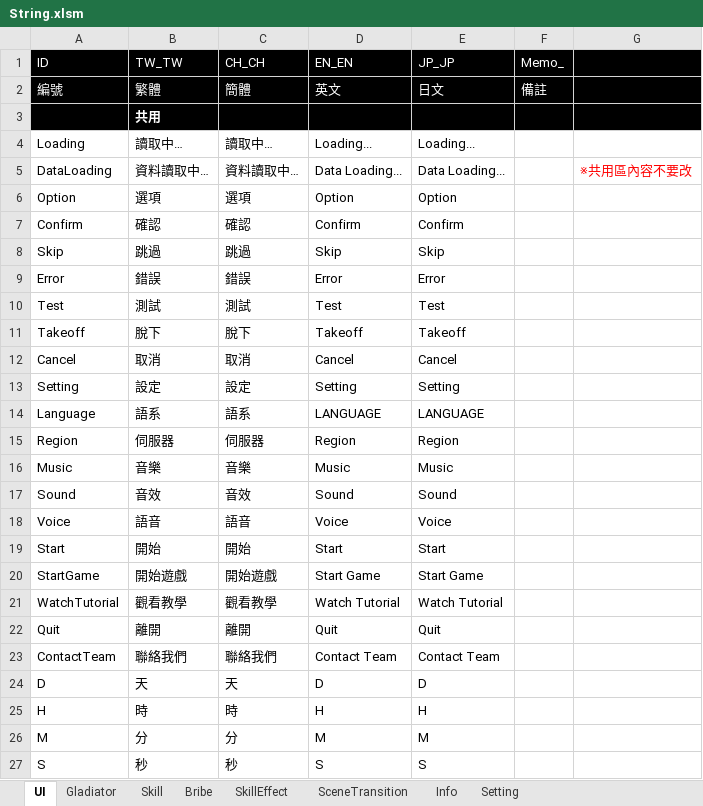
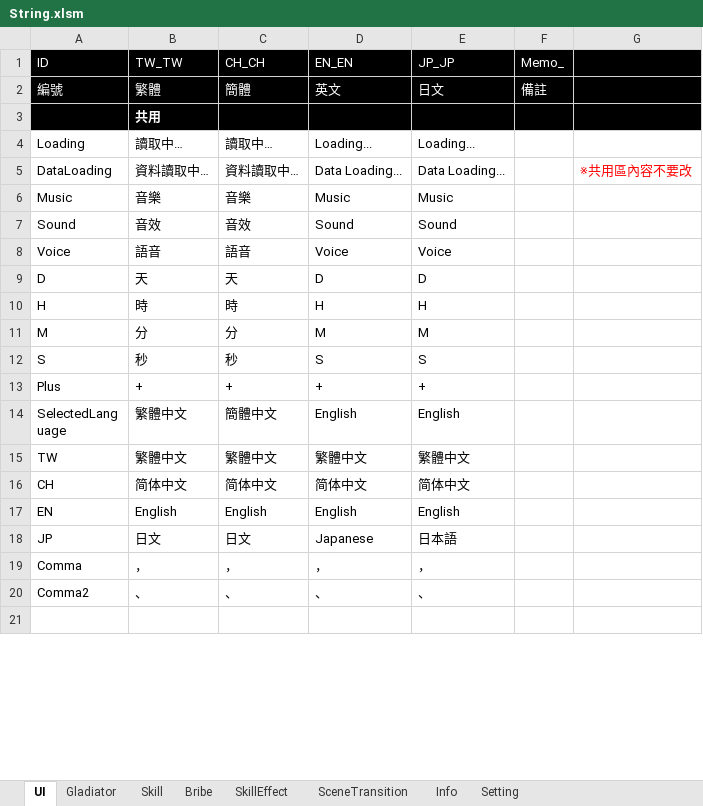
Before and after one commit to pixiesfordev/gladiators, an Excel workbook: Design/String.xlsm, sheet UI, drawn as a sheet; only a part is shown; the shorter side is filled out with more unchanged rows; values as stored, in another font and other column widths than the file's, no borders; removed rows and columns are numbered as before the commit, all else as after; the diff covers the shown part only; the diff names each change by its address in the sheet, - before the commit and + after, or states it on an @@ line.

```diff
--- a/Design/String.xlsm (sheet UI)
+++ b/Design/String.xlsm (sheet UI)
-row 6: Option | 選項 | 選項 | Option | Option
-row 7: Confirm | 確認 | 確認 | Confirm | Confirm
-row 8: Skip | 跳過 | 跳過 | Skip | Skip
-row 9: Error | 錯誤 | 錯誤 | Error | Error
-row 10: Test | 測試 | 測試 | Test | Test
-row 11: Takeoff | 脫下 | 脫下 | Takeoff | Takeoff
-row 12: Cancel | 取消 | 取消 | Cancel | Cancel
-row 13: Setting | 設定 | 設定 | Setting | Setting
-row 14: Language | 語系 | 語系 | LANGUAGE | LANGUAGE
-row 15: Region | 伺服器 | 伺服器 | Region | Region
-row 19: Start | 開始 | 開始 | Start | Start
-row 20: StartGame | 開始遊戲 | 開始遊戲 | Start Game | Start Game
-row 21: WatchTutorial | 觀看教學 | 觀看教學 | Watch Tutorial | Watch Tutorial
-row 22: Quit | 離開 | 離開 | Quit | Quit
-row 23: ContactTeam | 聯絡我們 | 聯絡我們 | Contact Team | Contact Team
```
Also changed, not shown: 10 added rows, 166 removed rows and 6 edited cells elsewhere in this sheet, 13 other files.
